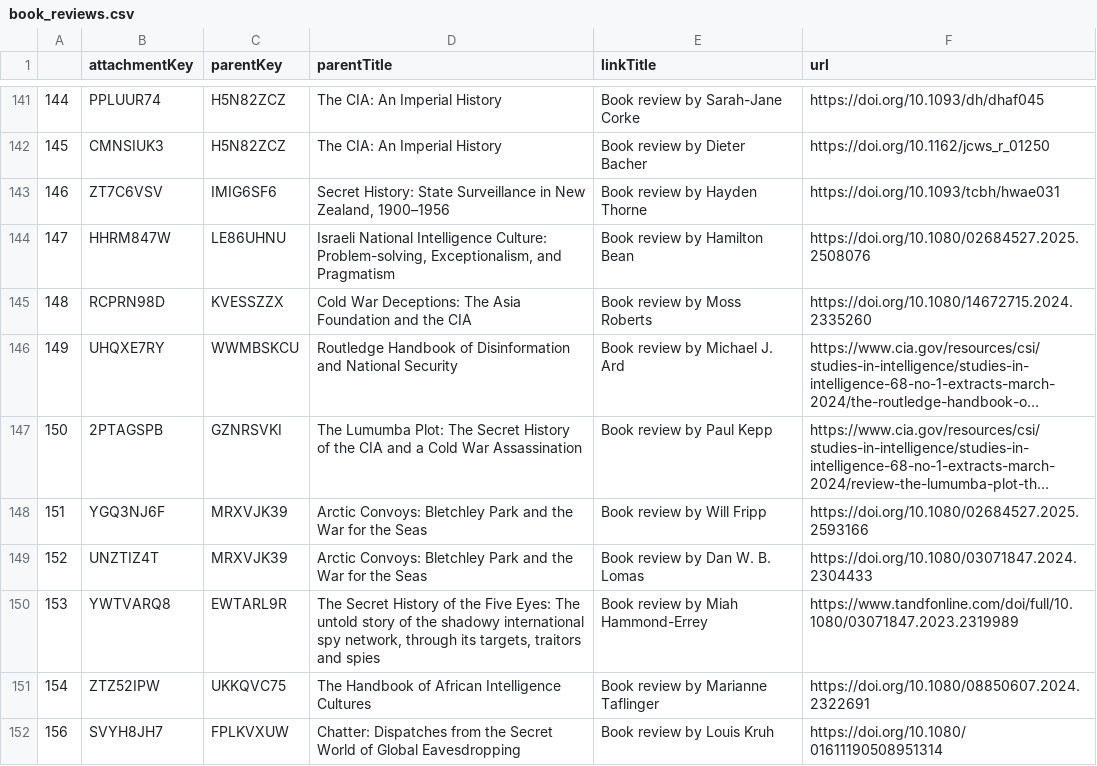
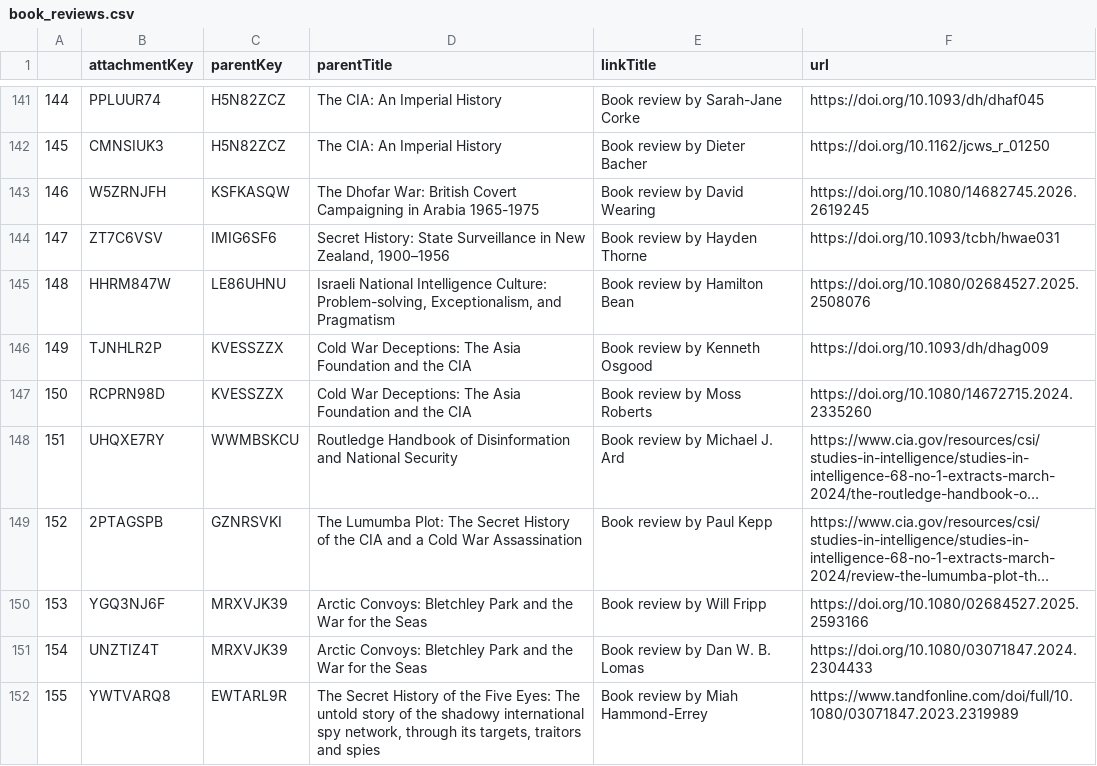
Before and after one commit to yusufaliozkan/clone-zotero-intelligence-bibliography, a CSV file: book_reviews.csv, drawn as a sheet; only a part is shown, gaps mark what is left out; the shorter side is filled out with more unchanged rows; long unchanged cells end in …; addresses are those after the commit; the diff names each change by its address in the sheet, - before the commit and + after, or states it on an @@ line.

```diff
--- a/book_reviews.csv
+++ b/book_reviews.csv
+row 143: 146 | W5ZRNJFH | KSFKASQW | The Dhofar War: British Covert Campaigning in Arabia 1965-1975 | Book review by David Wearing | https://doi.org/10.1080/14682745.2026.2619245
@@ column A renumbered from row 144 down @@
+row 146: 149 | TJNHLR2P | KVESSZZX | Cold War Deceptions: The Asia Foundation and the CIA | Book review by Kenneth Osgood | https://doi.org/10.1093/dh/dhag009
```
